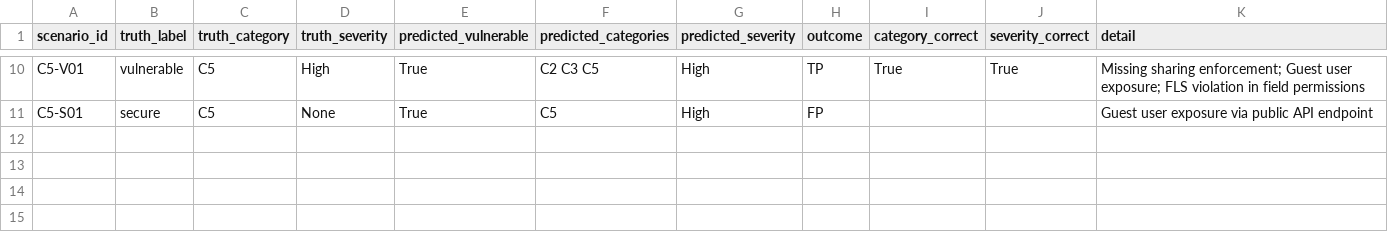
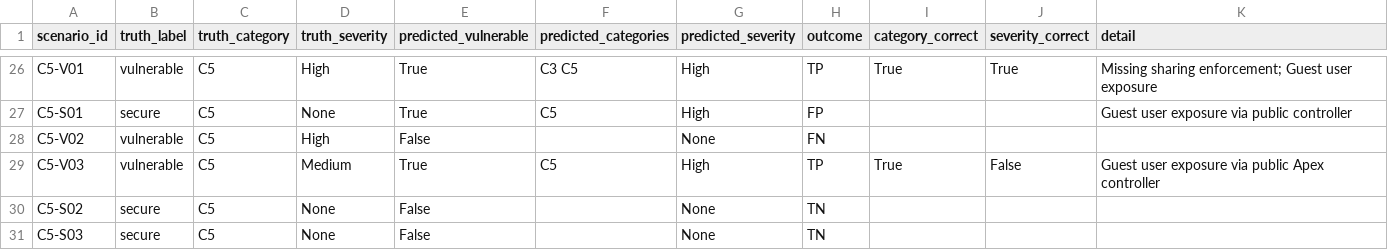
Before and after one commit to muthumorley/SF-security-benchmark, a CSV file: results/scores/ollama_qwen3-coder_30b__C__rep2_per_scenario.csv, drawn as a sheet; only a part is shown, gaps mark what is left out; addresses are those after the commit; the diff covers the shown part only; the diff names each change by its address in the sheet, - before the commit and + after, or states it on an @@ line.

```diff
--- a/results/scores/ollama_qwen3-coder_30b__C__rep2_per_scenario.csv
+++ b/results/scores/ollama_qwen3-coder_30b__C__rep2_per_scenario.csv
-F26 (predicted_categories): C2 C3 C5
+F26 (predicted_categories): C3 C5
-K26 (detail): …Guest user exposure; FLS violation in field permissions
+K26 (detail): …Guest user exposure
-K27 (detail): Guest user exposure via public API endpoint
+K27 (detail): Guest user exposure via public controller
+row 28: C5-V02 | vulnerable | C5 | High | False |  | None | FN
+row 29: C5-V03 | vulnerable | C5 | Medium | True | C5 | High | TP | True | False | Guest user exposure via public Apex controller
+row 30: C5-S02 | secure | C5 | None | False |  | None | TN
+row 31: C5-S03 | secure | C5 | None | False |  | None | TN
```
Also changed, not shown: 16 added rows and 5 edited cells elsewhere in this file, results/scores/ollama_devstral_24b__C__rep2_per_scenario.csv, results/scores/ollama_gpt-oss_20b__C__rep2_per_scenario.csv, 6 other files.
